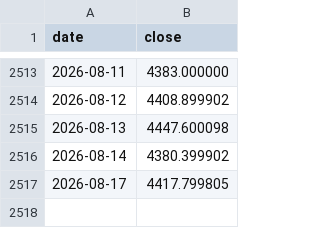
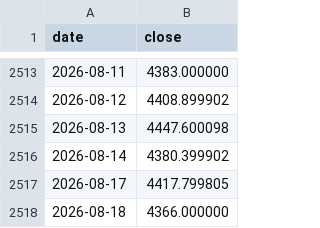
Before and after one commit to Behappybehealth/sp500-nasdaq100-gold-dca, a CSV file: data/market_history/GC_F.csv, drawn as a sheet; only a part is shown, gaps mark what is left out; the diff names each change by its address in the sheet, - before the commit and + after, or states it on an @@ line.

Commit message:
data(行情): 缓存追平 08-17~08-19 收盘，XAUT 08-17 接受数据源回填修正
自 08-18 起为保证改代码期间"零污染"，每次跑引擎都备份还原缓存，
序列因此停在 08-14/08-17。本次放行一次真实落库把它追平。

落库 15 行、改写 1 行：
- _GSPC/_NDX/SPY/QQQ 补 08-17/08-18/08-19 三根
- GC_F 补 08-18 一根
- XAUT_USD 补 08-17（修正）/08-18

两个数据源事实，落库前查证过（直连 Chart 比对，非推测）：
- XAUT 08-17 从 4362.368652 改写为 4398.651367（+0.83%）。该标的
  exchangeTimezone 是 UTC、bar 按 UTC 00:00 切，569ae3d 落库时
  UTC 日已结束 4 小时本该定稿，Yahoo 事后仍回填修正了它——
  "落库即定稿"对 XAUT 不成立，靠 period1=last_cached 前沿重抓才捡回。
- GC=F 与 XAUT 的 08-19 日 bar 存在但 close 为 null（^GSPC 同日正常），
  被 close>0 校验丢弃，故两者序列缺 08-19。数据源空洞，不是抓取缺陷。

第二点会随 08-20 落库把 08-19 挤出前沿而永久化（增量抓取只重抓
last_cached 起的区间），另登记为缺陷跟踪。

```diff
--- a/data/market_history/GC_F.csv
+++ b/data/market_history/GC_F.csv
+row 2518: 2026-08-18 | 4366.000000
```
Also changed, not shown: data/market_history/QQQ.csv, data/market_history/SPY.csv, 3 other files.
